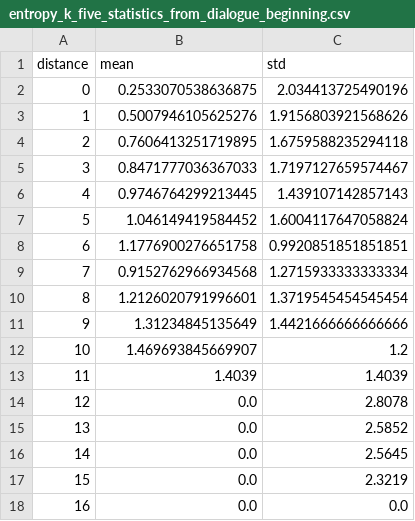
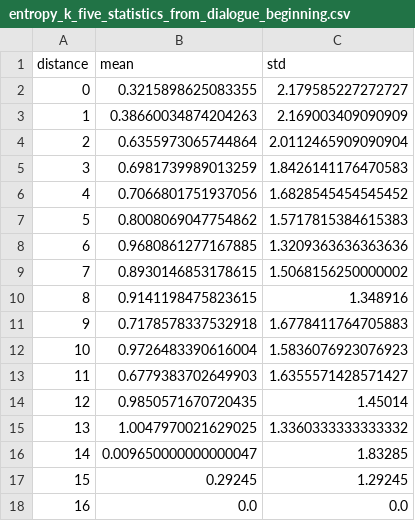
Before and after one commit to lucabrini/gpt-uncertainty, a CSV file: src/data/generation/8_mcrae/entropy_k_five_statistics_from_dialogue_beginning.csv, drawn as a sheet.

```diff
--- a/src/data/generation/8_mcrae/entropy_k_five_statistics_from_dialogue_beginning.csv
+++ b/src/data/generation/8_mcrae/entropy_k_five_statistics_from_dialogue_beginning.csv
@@ -1,18 +1,18 @@
 distance,mean,std
-0,0.2533070538636875,2.034413725490196
-1,0.5007946105625276,1.9156803921568626
-2,0.7606413251719895,1.6759588235294118
-3,0.8471777036367033,1.7197127659574467
-4,0.9746764299213445,1.439107142857143
-5,1.046149419584452,1.6004117647058824
-6,1.1776900276651758,0.9920851851851851
-7,0.9152762966934568,1.2715933333333334
-8,1.2126020791996601,1.3719545454545454
-9,1.31234845135649,1.4421666666666666
-10,1.469693845669907,1.2
-11,1.4039,1.4039
-12,0.0,2.8078
-13,0.0,2.5852
-14,0.0,2.5645
-15,0.0,2.3219
+0,0.3215898625083355,2.179585227272727
+1,0.38660034874204263,2.169003409090909
+2,0.6355973065744864,2.0112465909090904
+3,0.6981739989013259,1.8426141176470583
+4,0.7066801751937056,1.6828545454545452
+5,0.8008069047754862,1.5717815384615383
+6,0.9680861277167885,1.3209363636363636
+7,0.8930146853178615,1.5068156250000002
+8,0.9141198475823615,1.348916
+9,0.7178578337532918,1.6778411764705883
+10,0.9726483390616004,1.5836076923076923
+11,0.6779383702649903,1.6355571428571427
+12,0.9850571670720435,1.45014
+13,1.0047970021629025,1.3360333333333332
+14,0.009650000000000047,1.83285
+15,0.29245,1.29245
 16,0.0,0.0
```
Also changed, not shown: src/data/generation/8_mcrae/entropy_k_five_statistics_from_dialogue_beginning_cleaned.csv, src/data/generation/8_mcrae/sbs_entropy_k_five_cleaned.csv, 6 other files.
